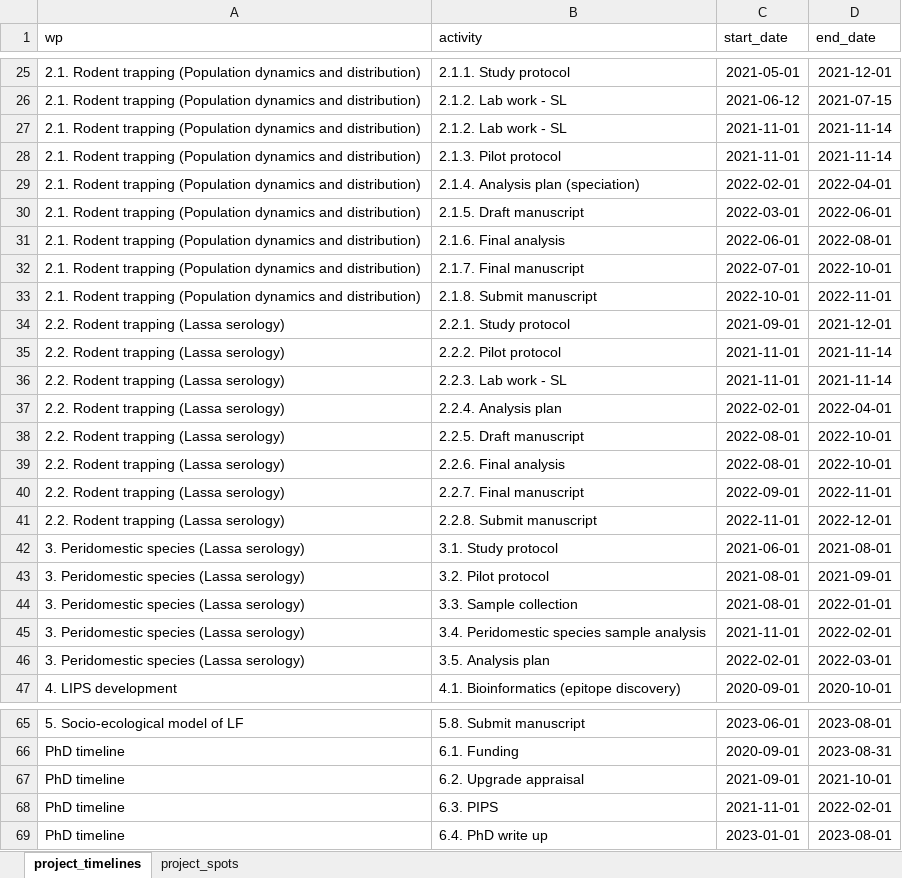
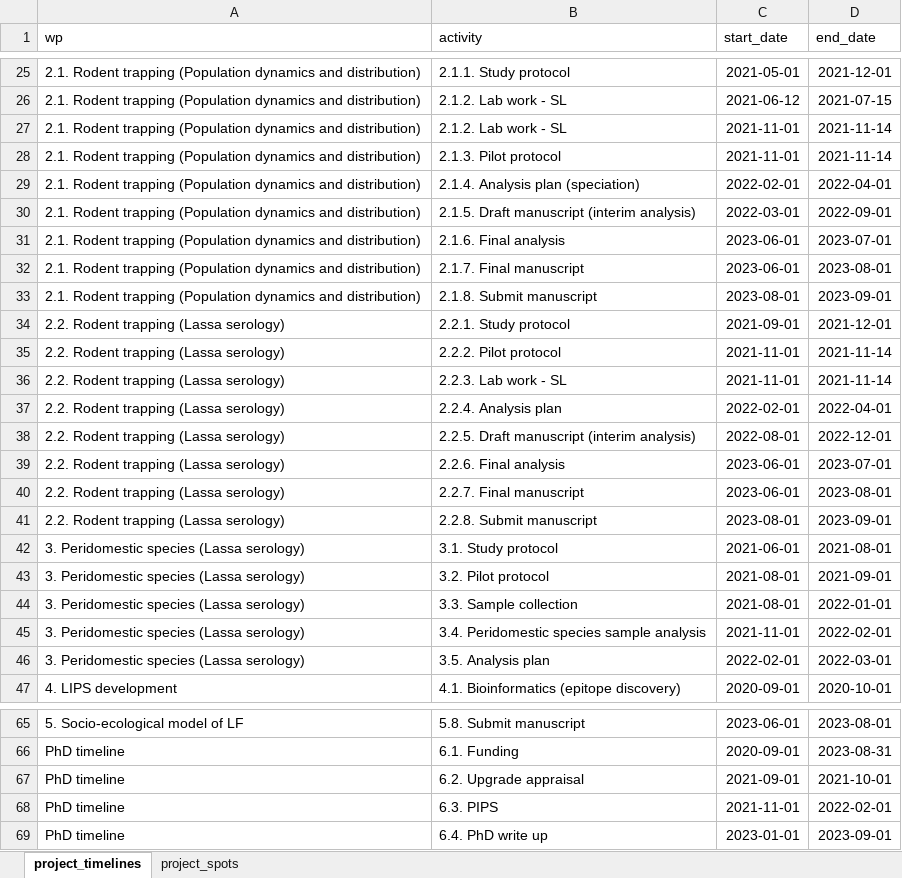
Before and after one commit to DidDrog11/phd_project, an Excel workbook: data/project_timelines.xlsx, sheet project_timelines, drawn as a sheet; only a part is shown, gaps mark what is left out; values as stored, in another font and other column widths than the file's, no borders; the diff names each change by its address in the sheet, - before the commit and + after, or states it on an @@ line.

Commit message:
upgrade draft

```diff
--- a/data/project_timelines.xlsx (sheet project_timelines)
+++ b/data/project_timelines.xlsx (sheet project_timelines)
-B30 (activity): 2.1.5. Draft manuscript
+B30 (activity): 2.1.5. Draft manuscript (interim analysis)
-D30 (end_date): 2022-06-01
+D30 (end_date): 2022-09-01
-C31 (start_date): 2022-06-01
+C31 (start_date): 2023-06-01
-D31 (end_date): 2022-08-01
+D31 (end_date): 2023-07-01
-C32 (start_date): 2022-07-01
+C32 (start_date): 2023-06-01
-D32 (end_date): 2022-10-01
+D32 (end_date): 2023-08-01
-C33 (start_date): 2022-10-01
+C33 (start_date): 2023-08-01
-D33 (end_date): 2022-11-01
+D33 (end_date): 2023-09-01
-B38 (activity): 2.2.5. Draft manuscript
+B38 (activity): 2.2.5. Draft manuscript (interim analysis)
-D38 (end_date): 2022-10-01
+D38 (end_date): 2022-12-01
-C39 (start_date): 2022-08-01
+C39 (start_date): 2023-06-01
-D39 (end_date): 2022-10-01
+D39 (end_date): 2023-07-01
-C40 (start_date): 2022-09-01
+C40 (start_date): 2023-06-01
-D40 (end_date): 2022-11-01
+D40 (end_date): 2023-08-01
-C41 (start_date): 2022-11-01
+C41 (start_date): 2023-08-01
-D41 (end_date): 2022-12-01
+D41 (end_date): 2023-09-01
-D69 (end_date): 2023-08-01
+D69 (end_date): 2023-09-01
```
Also changed, not shown: sheet project_spots, 15 other files.
